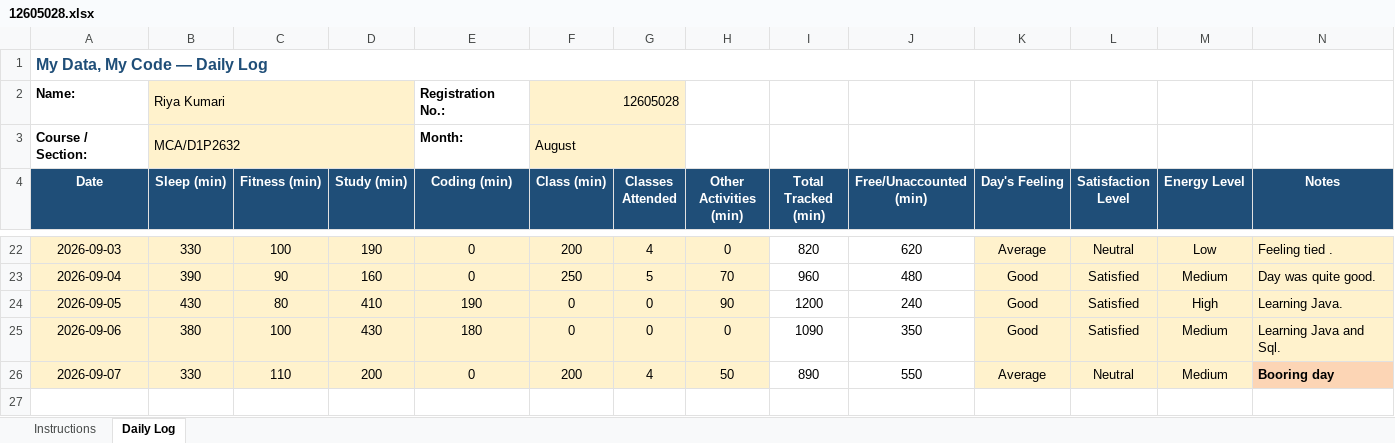
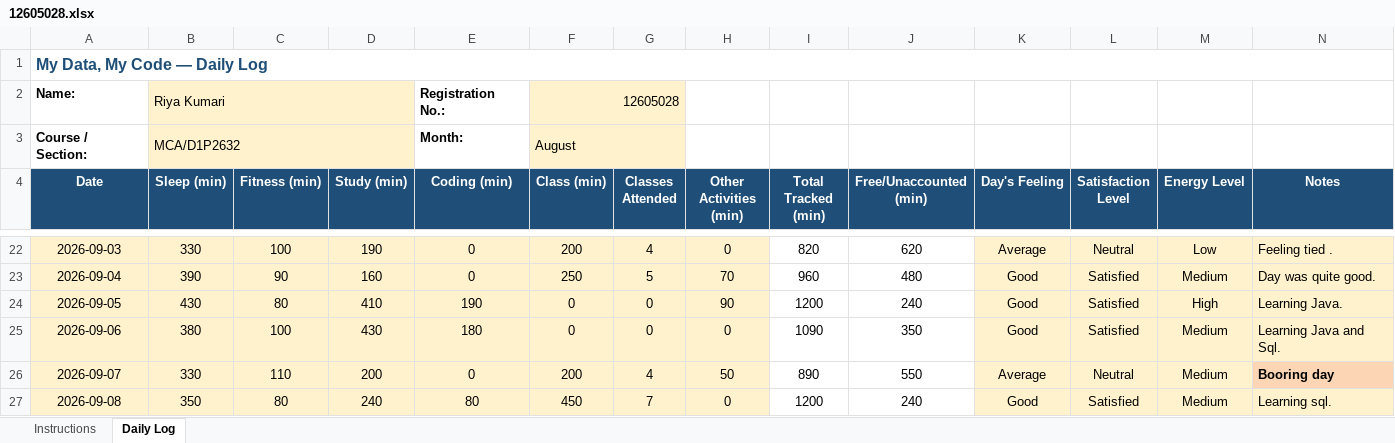
Before and after one commit to RiyaKumari2602/cap776, an Excel workbook: 12605028.xlsx, sheet Daily Log, drawn as a sheet; only a part is shown, gaps mark what is left out; values as stored, in another font and other column widths than the file's, no borders; conditional formats not drawn; the diff names each change by its address in the sheet, - before the commit and + after, or states it on an @@ line.

Commit message:
updated daily

```diff
--- a/12605028.xlsx (sheet Daily Log)
+++ b/12605028.xlsx (sheet Daily Log)
+row 27: 2026-09-08 | 350 | 80 | 240 | 80 | 450 | 7 | 0 | 1200 | 240 | Good | Satisfied | Medium | Learning sql.
```
